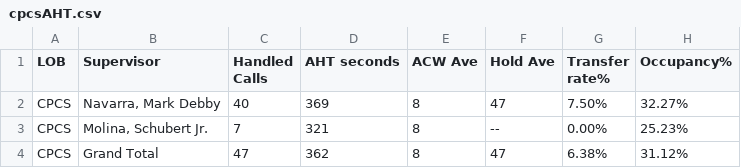
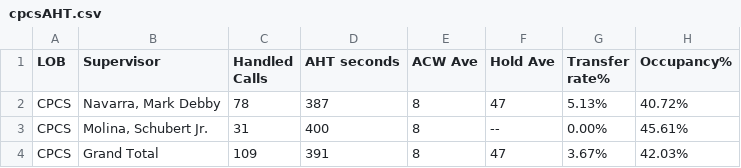
Before and after one commit to mosaicphl/caremoreproviderAHT, a CSV file: cpcsAHT.csv, drawn as a sheet.

```diff
--- a/cpcsAHT.csv
+++ b/cpcsAHT.csv
@@ -1,4 +1,4 @@
 LOB,Supervisor,Handled Calls ,AHT seconds,ACW Ave,Hold Ave,Transfer rate%,Occupancy%
-CPCS,"Navarra, Mark Debby",40,369,8,47,7.50%,32.27%
-CPCS,"Molina, Schubert Jr.",7,321,8,--,0.00%,25.23%
-CPCS,Grand Total,47,362,8,47,6.38%,31.12%
+CPCS,"Navarra, Mark Debby",78,387,8,47,5.13%,40.72%
+CPCS,"Molina, Schubert Jr.",31,400,8,--,0.00%,45.61%
+CPCS,Grand Total,109,391,8,47,3.67%,42.03%
```
Also changed, not shown: cpcs.csv.
